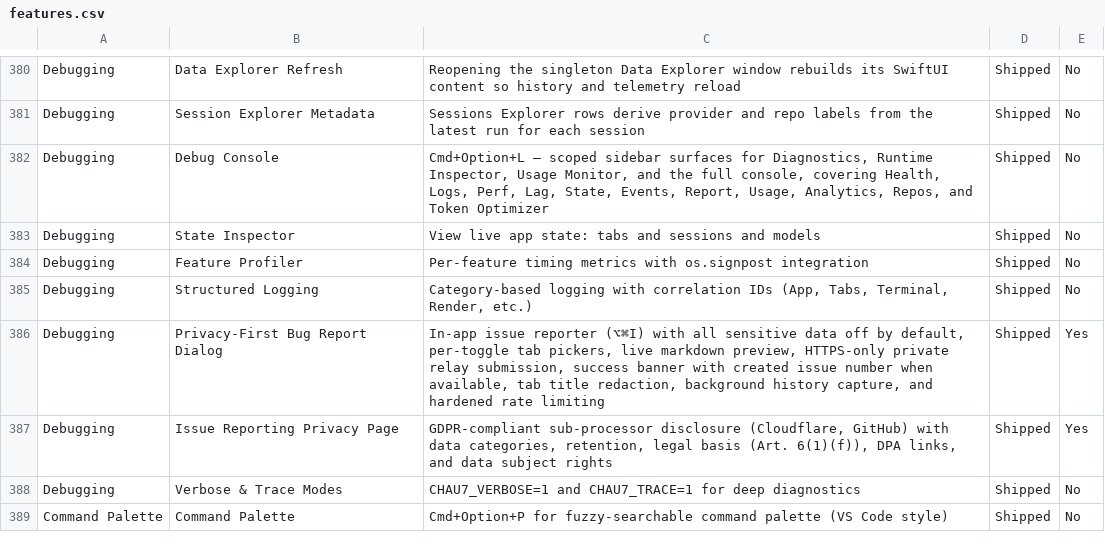
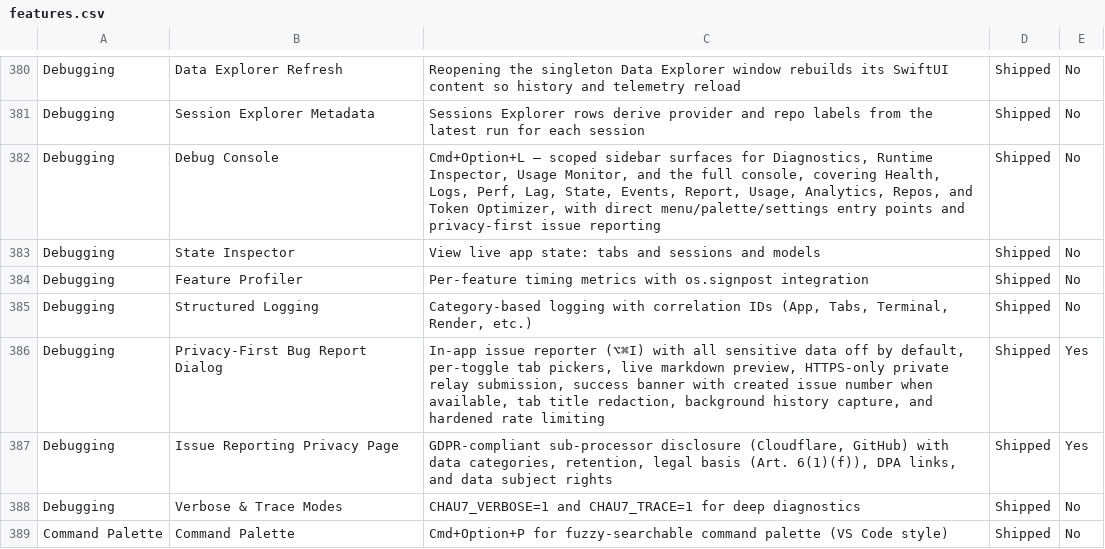
Before and after one commit to Aeptus/chau7, a CSV file: apps/chau7-macos/docs/features.csv, drawn as a sheet; only a part is shown, gaps mark what is left out.

Commit message:
Wire debug surfaces into app entry points

```diff
--- a/apps/chau7-macos/docs/features.csv
+++ b/apps/chau7-macos/docs/features.csv
@@ -381,3 +381,3 @@ Debugging,Data Explorer Refresh,Reopening the singleton Data Explorer window reb
 Debugging,Session Explorer Metadata,Sessions Explorer rows derive provider and repo labels from the latest run for each session,Shipped,No
-Debugging,Debug Console,"Cmd+Option+L — scoped sidebar surfaces for Diagnostics, Runtime Inspector, Usage Monitor, and the full console, covering Health, Logs, Perf, Lag, State, Events, Report, Usage, Analytics, Repos, and Token Optimizer",Shipped,No
+Debugging,Debug Console,"Cmd+Option+L — scoped sidebar surfaces for Diagnostics, Runtime Inspector, Usage Monitor, and the full console, covering Health, Logs, Perf, Lag, State, Events, Report, Usage, Analytics, Repos, and Token Optimizer, with direct menu/palette/settings entry points and privacy-first issue reporting",Shipped,No
 Debugging,State Inspector,View live app state: tabs and sessions and models,Shipped,No
```
Also changed, not shown: 9 other files.
